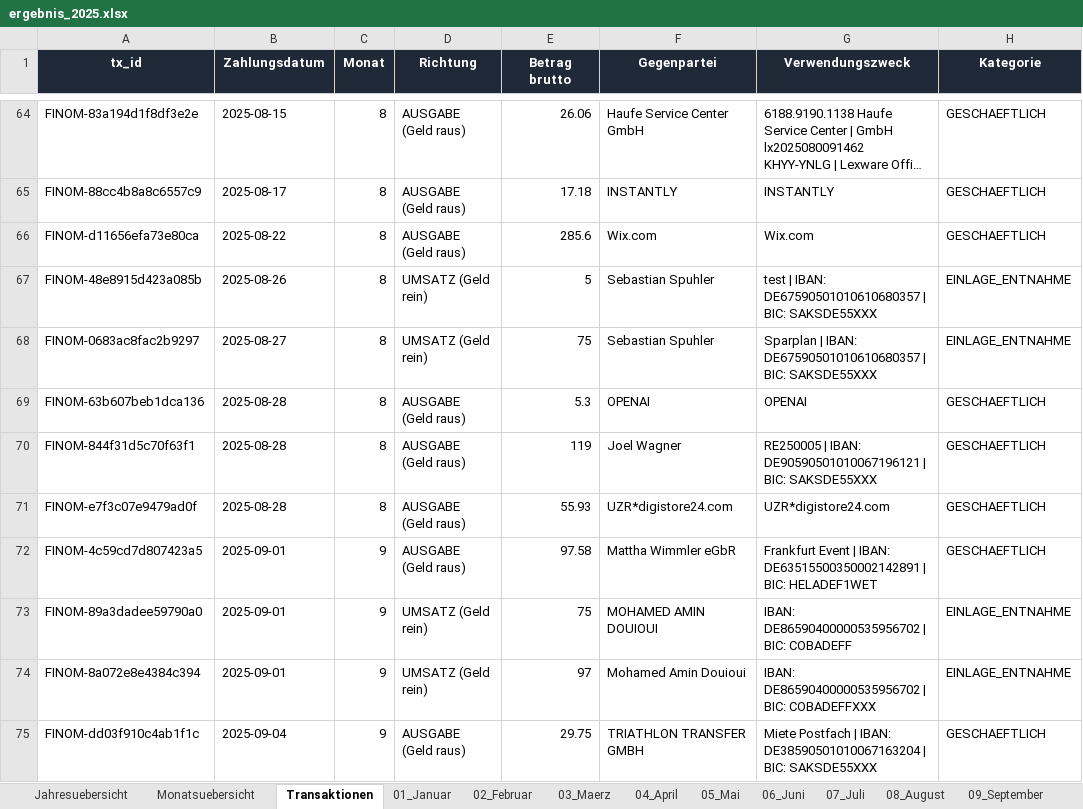
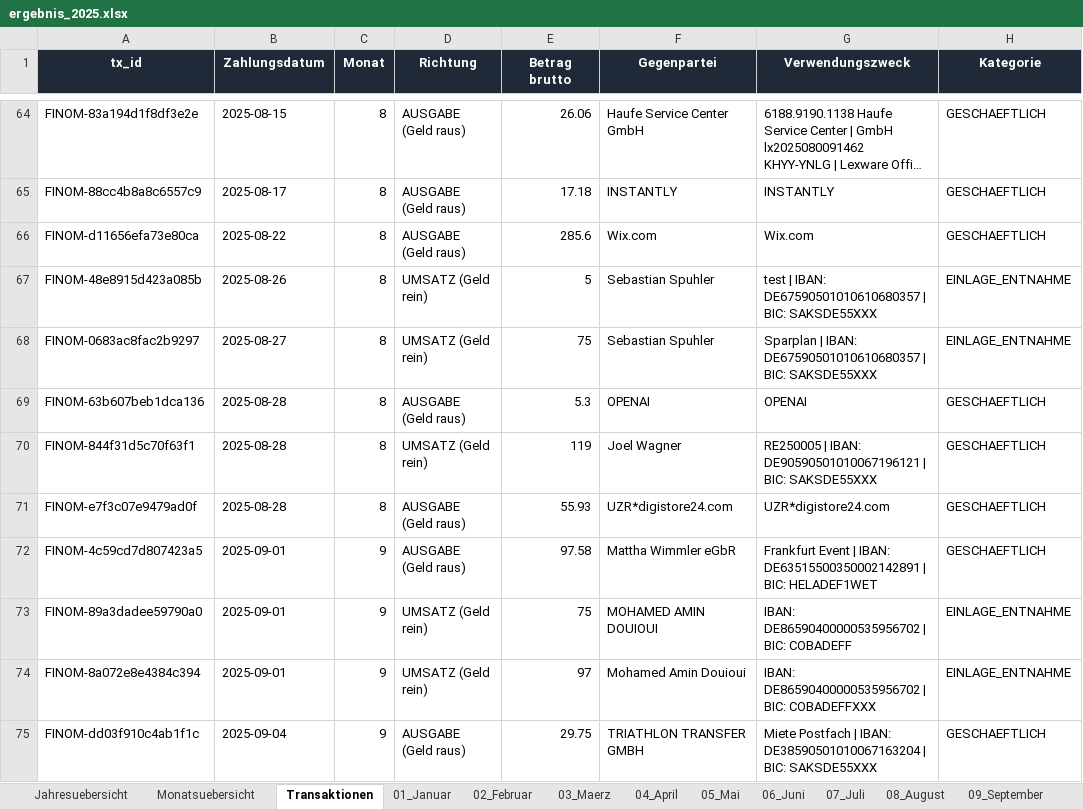
Before and after one commit to sebastianspuhler-collab/Brain, an Excel workbook: Finanzen/Belegauswertung_2025/out/ergebnis_2025.xlsx, sheet Transaktionen, drawn as a sheet; only a part is shown, gaps mark what is left out; long unchanged cells end in …; values as stored, in another font and other column widths than the file's, no borders; the diff names each change by its address in the sheet, - before the commit and + after, or states it on an @@ line.

```diff
--- a/Finanzen/Belegauswertung_2025/out/ergebnis_2025.xlsx (sheet Transaktionen)
+++ b/Finanzen/Belegauswertung_2025/out/ergebnis_2025.xlsx (sheet Transaktionen)
-D70 (Richtung): AUSGABE (Geld raus)
+D70 (Richtung): UMSATZ (Geld rein)
```
Also changed, not shown: sheet Monatsuebersicht, sheet Jahresuebersicht, sheet Umsaetze_2025, sheet 08_August, Finanzen/2025/ergebnis_2025_monatlich_netto.xlsx, Finanzen/Belegauswertung_2025/out/ergebnis_2025_monatlich_netto.xlsx, 6 other files.
